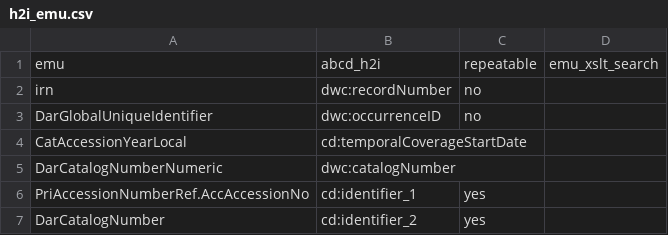
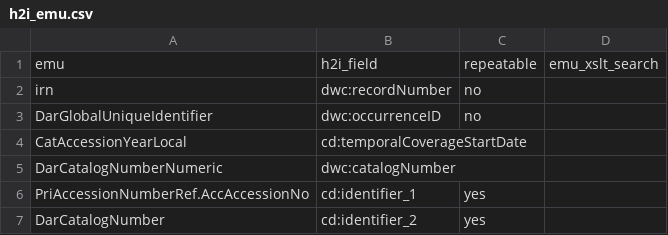
Before and after one commit to fieldmuseum/EMu-xml-to-json, a CSV file: mappings/h2i_emu.csv, drawn as a sheet; only a part is shown.

Commit message:
Update h2i_emu.csv

```diff
--- a/mappings/h2i_emu.csv
+++ b/mappings/h2i_emu.csv
@@ -1,2 +1,2 @@
-emu,abcd_h2i,repeatable,emu_xslt_search
+emu,h2i_field,repeatable,emu_xslt_search
 irn,dwc:recordNumber,no,
```
